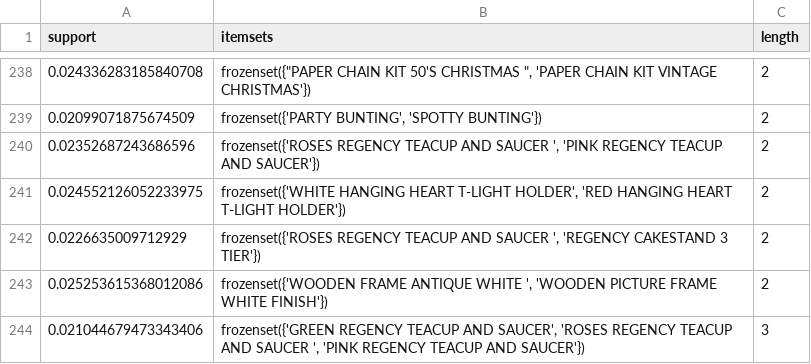
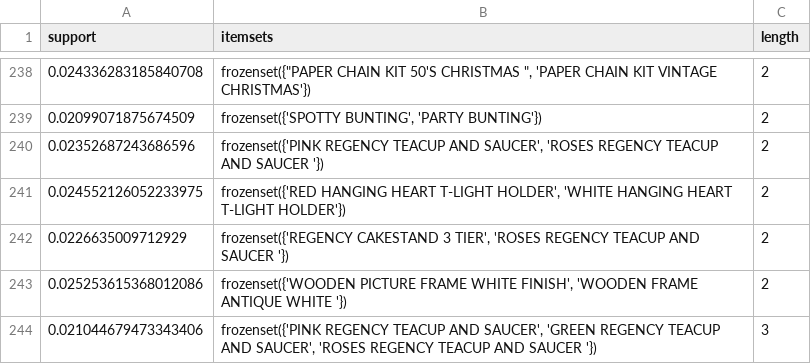
Before and after one commit to dhriti-srivastava/ML-PBL, a CSV file: reports/frequent_itemsets.csv, drawn as a sheet; only a part is shown, gaps mark what is left out; the diff covers the shown part only.

```diff
--- a/reports/frequent_itemsets.csv
+++ b/reports/frequent_itemsets.csv
@@ -238,7 +238,7 @@ support,itemsets,length
 0.024336283185840708,"frozenset({""PAPER CHAIN KIT 50'S CHRISTMAS "", 'PAPER CHAIN KIT VINTAGE CHRISTMAS'})",2
-0.02099071875674509,"frozenset({'PARTY BUNTING', 'SPOTTY BUNTING'})",2
-0.02352687243686596,"frozenset({'ROSES REGENCY TEACUP AND SAUCER ', 'PINK REGENCY TEACUP AND SAUCER'})",2
-0.024552126052233975,"frozenset({'WHITE HANGING HEART T-LIGHT HOLDER', 'RED HANGING HEART T-LIGHT HOLDER'})",2
-0.0226635009712929,"frozenset({'ROSES REGENCY TEACUP AND SAUCER ', 'REGENCY CAKESTAND 3 TIER'})",2
-0.025253615368012086,"frozenset({'WOODEN FRAME ANTIQUE WHITE ', 'WOODEN PICTURE FRAME WHITE FINISH'})",2
-0.021044679473343406,"frozenset({'GREEN REGENCY TEACUP AND SAUCER', 'ROSES REGENCY TEACUP AND SAUCER ', 'PINK REGENCY TEACUP AND SAUCER'})",3
+0.02099071875674509,"frozenset({'SPOTTY BUNTING', 'PARTY BUNTING'})",2
+0.02352687243686596,"frozenset({'PINK REGENCY TEACUP AND SAUCER', 'ROSES REGENCY TEACUP AND SAUCER '})",2
+0.024552126052233975,"frozenset({'RED HANGING HEART T-LIGHT HOLDER', 'WHITE HANGING HEART T-LIGHT HOLDER'})",2
+0.0226635009712929,"frozenset({'REGENCY CAKESTAND 3 TIER', 'ROSES REGENCY TEACUP AND SAUCER '})",2
+0.025253615368012086,"frozenset({'WOODEN PICTURE FRAME WHITE FINISH', 'WOODEN FRAME ANTIQUE WHITE '})",2
+0.021044679473343406,"frozenset({'PINK REGENCY TEACUP AND SAUCER', 'GREEN REGENCY TEACUP AND SAUCER', 'ROSES REGENCY TEACUP AND SAUCER '})",3
```
Also changed, not shown: 18 edited cells elsewhere in this file, reports/association_rules.csv, 1 other file.
